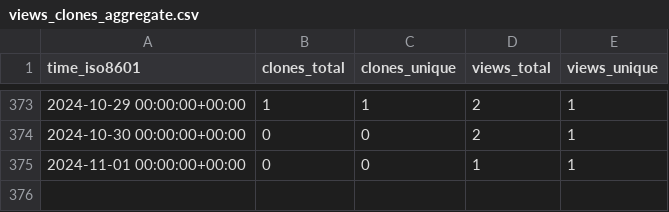
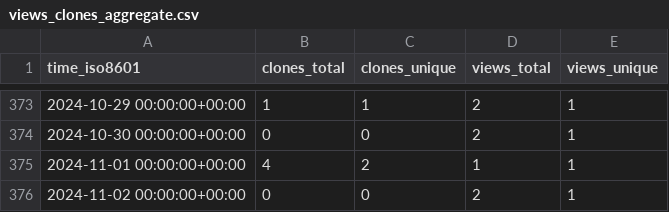
Before and after one commit to OSU-Nowlab/MPI4DL, a CSV file: OSU-Nowlab/MPI4DL/ghrs-data/views_clones_aggregate.csv, drawn as a sheet; only a part is shown, gaps mark what is left out.

```diff
--- a/OSU-Nowlab/MPI4DL/ghrs-data/views_clones_aggregate.csv
+++ b/OSU-Nowlab/MPI4DL/ghrs-data/views_clones_aggregate.csv
@@ -374,2 +374,3 @@ time_iso8601,clones_total,clones_unique,views_total,views_unique
 2024-10-30 00:00:00+00:00,0,0,2,1
-2024-11-01 00:00:00+00:00,0,0,1,1
+2024-11-01 00:00:00+00:00,4,2,1,1
+2024-11-02 00:00:00+00:00,0,0,2,1
```
Also changed, not shown: 1 other file.
